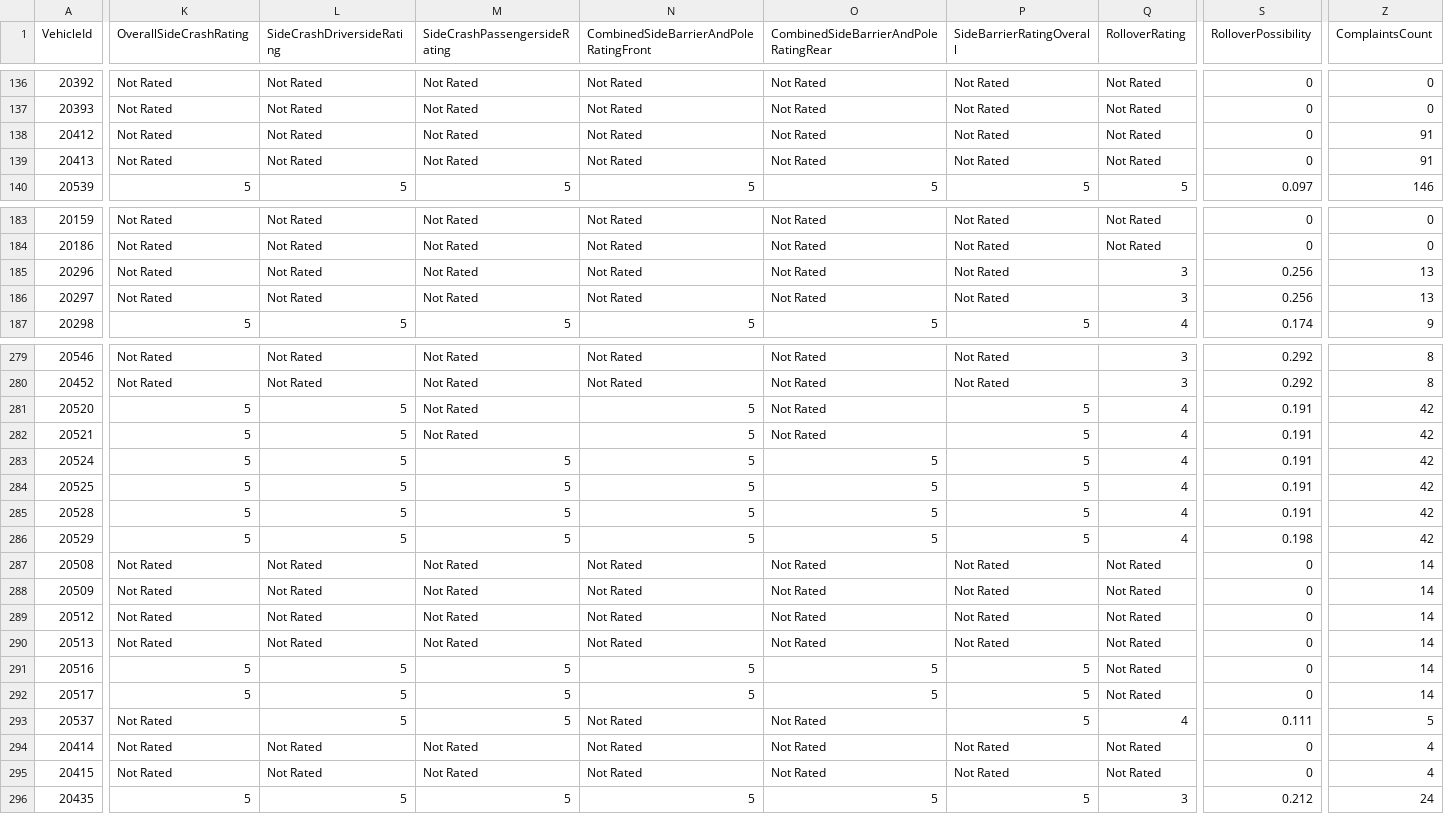
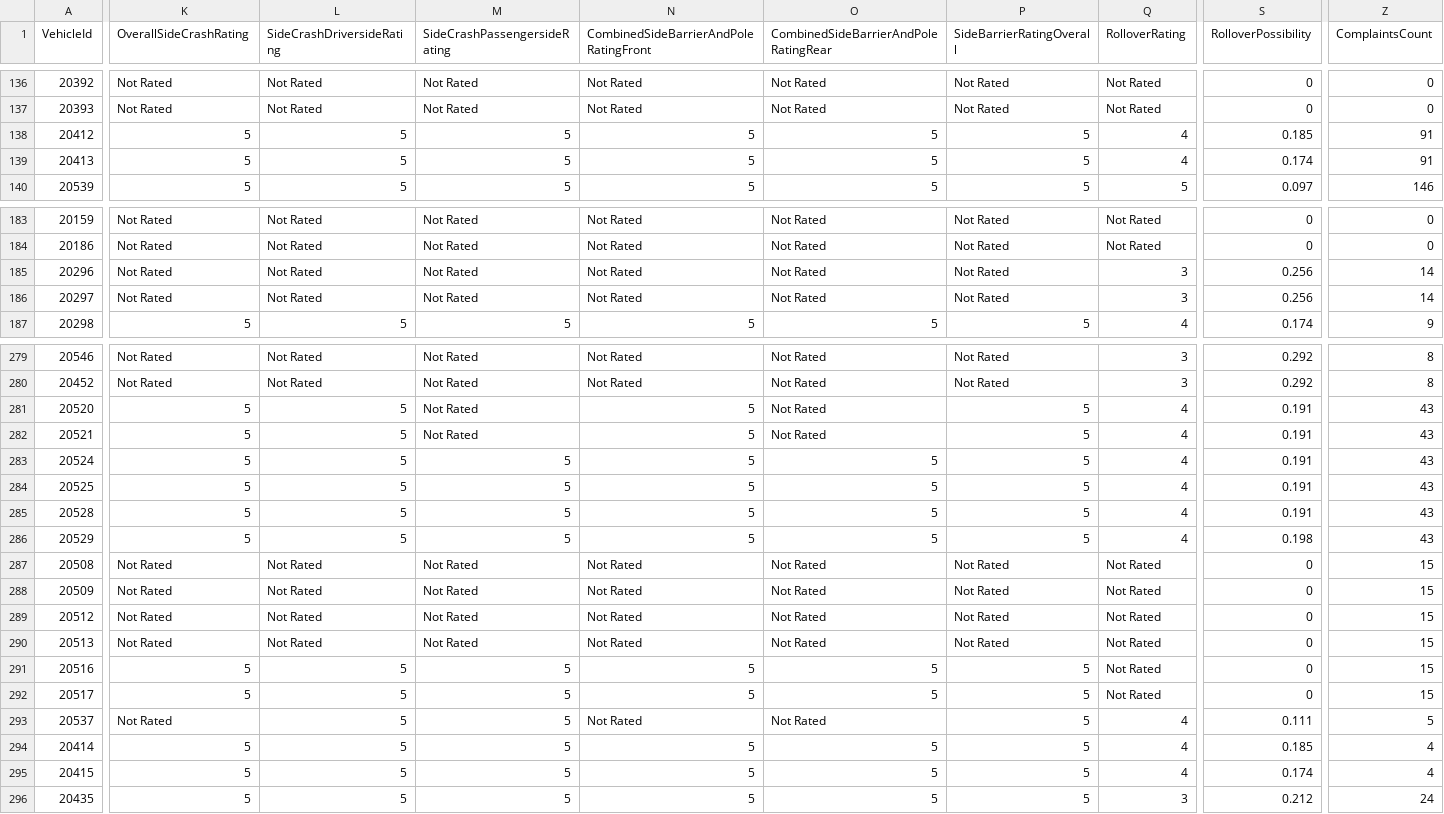
Before and after one commit to flotwig/nhtsa-data, a CSV file: vehicle_safety_ratings/vehicle_safety_ratings_2025.csv, drawn as a sheet; only a part is shown, gaps mark what is left out; the diff covers the shown part only; the diff names each change by its address in the sheet, - before the commit and + after, or states it on an @@ line.

```diff
--- a/vehicle_safety_ratings/vehicle_safety_ratings_2025.csv
+++ b/vehicle_safety_ratings/vehicle_safety_ratings_2025.csv
-K138:K139 (OverallSideCrashRating): Not Rated
+K138:K139 (OverallSideCrashRating): 5
-L138:L139 (SideCrashDriversideRating): Not Rated
+L138:L139 (SideCrashDriversideRating): 5
-M138:M139 (SideCrashPassengersideRating): Not Rated
+M138:M139 (SideCrashPassengersideRating): 5
-N138:N139: Not Rated
+N138:N139: 5
-O138:O139: Not Rated
+O138:O139: 5
-P138:P139 (SideBarrierRatingOverall): Not Rated
+P138:P139 (SideBarrierRatingOverall): 5
-Q138:Q139 (RolloverRating): Not Rated
+Q138:Q139 (RolloverRating): 4
-S138 (RolloverPossibility): 0
+S138 (RolloverPossibility): 0.185
-S139 (RolloverPossibility): 0
+S139 (RolloverPossibility): 0.174
-Z185:Z186 (ComplaintsCount): 13
+Z185:Z186 (ComplaintsCount): 14
-Z281:Z286 (ComplaintsCount): 42
+Z281:Z286 (ComplaintsCount): 43
-Z287:Z292 (ComplaintsCount): 14
+Z287:Z292 (ComplaintsCount): 15
-K294:K295 (OverallSideCrashRating): Not Rated
+K294:K295 (OverallSideCrashRating): 5
-L294:L295 (SideCrashDriversideRating): Not Rated
+L294:L295 (SideCrashDriversideRating): 5
-M294:M295 (SideCrashPassengersideRating): Not Rated
+M294:M295 (SideCrashPassengersideRating): 5
-N294:N295: Not Rated
+N294:N295: 5
-O294:O295: Not Rated
+O294:O295: 5
-P294:P295 (SideBarrierRatingOverall): Not Rated
+P294:P295 (SideBarrierRatingOverall): 5
-Q294:Q295 (RolloverRating): Not Rated
+Q294:Q295 (RolloverRating): 4
-S294 (RolloverPossibility): 0
+S294 (RolloverPossibility): 0.185
-S295 (RolloverPossibility): 0
+S295 (RolloverPossibility): 0.174
```
Also changed, not shown: 100 edited cells elsewhere in this file, vehicle_safety_ratings/vehicle_safety_ratings_2019.csv, vehicle_safety_ratings/vehicle_safety_ratings_2020.csv, 21 other files.
